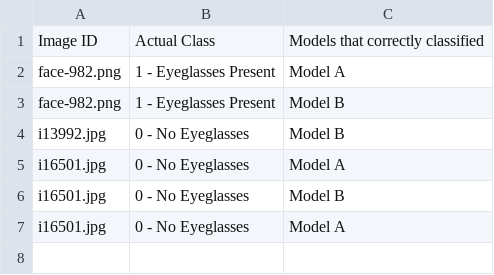
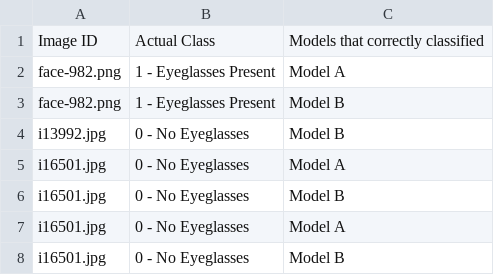
Before and after one commit to nikAcharya1/streamlit-ML-Nikesh, a CSV file: user_options1.csv, drawn as a sheet; the diff names each change by its address in the sheet, - before the commit and + after, or states it on an @@ line.

Commit message:
Updated by Streamlit form submission

```diff
--- a/user_options1.csv
+++ b/user_options1.csv
+row 8: i16501.jpg | 0 - No Eyeglasses | Model B
```
